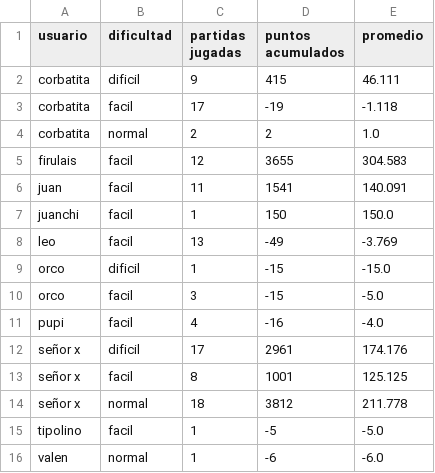
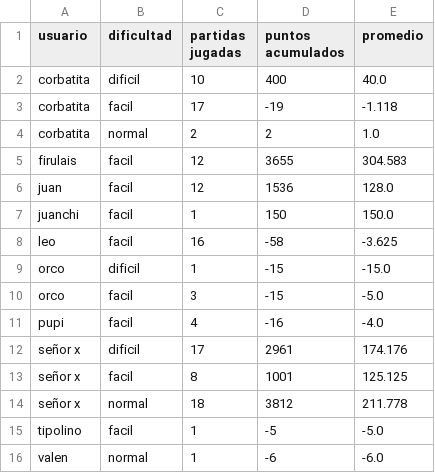
Before and after one commit to leonelranieri/Figurace.py, a CSV file: src/core/data/tabla_promedios.csv, drawn as a sheet.

```diff
--- a/src/core/data/tabla_promedios.csv
+++ b/src/core/data/tabla_promedios.csv
@@ -1,3 +1,3 @@
 usuario,dificultad,partidas jugadas,puntos acumulados,promedio
-corbatita,dificil,9,415,46.111
+corbatita,dificil,10,400,40.0
 corbatita,facil,17,-19,-1.118
@@ -5,5 +5,5 @@ corbatita,normal,2,2,1.0
 firulais,facil,12,3655,304.583
-juan,facil,11,1541,140.091
+juan,facil,12,1536,128.0
 juanchi,facil,1,150,150.0
-leo,facil,13,-49,-3.769
+leo,facil,16,-58,-3.625
 orco,dificil,1,-15,-15.0
```
Also changed, not shown: src/core/data/tabla_puntajes.csv, 6 other files.
